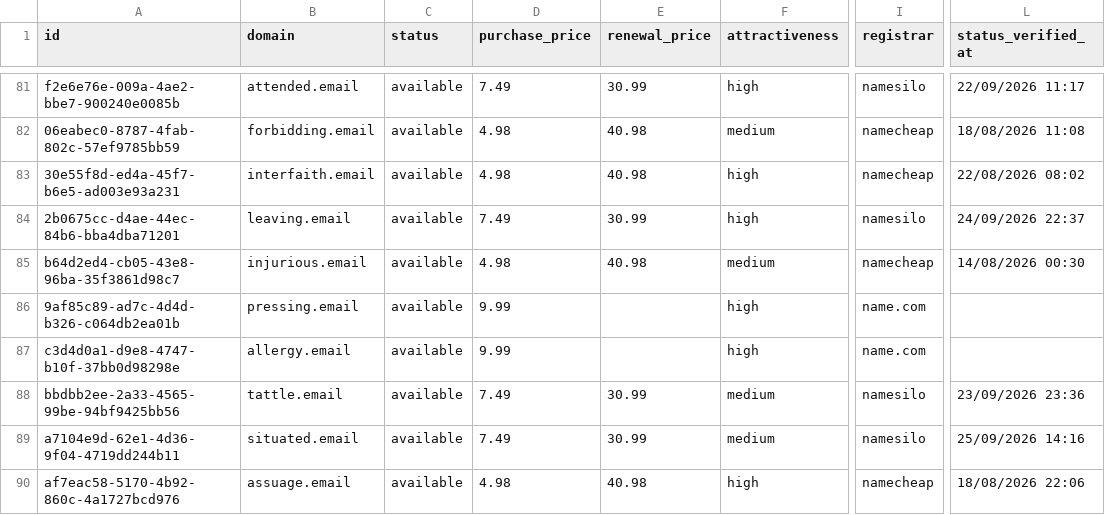
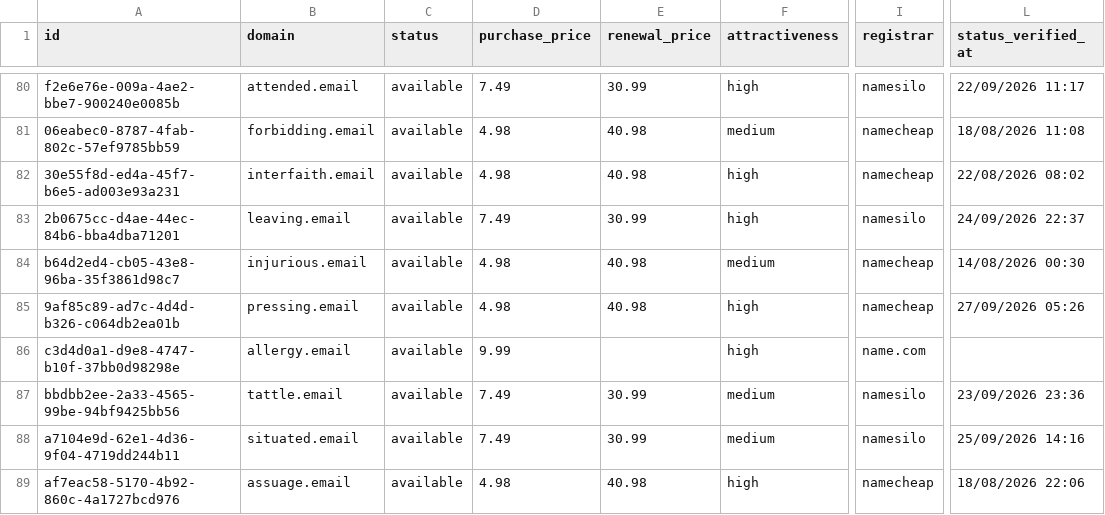
Before and after one commit to UniqueDomains/email-oneword-domains, a CSV file: email.csv, drawn as a sheet; only a part is shown, gaps mark what is left out; addresses are those after the commit; the diff covers the shown part only; the diff names each change by its address in the sheet, - before the commit and + after, or states it on an @@ line.

```diff
--- a/email.csv
+++ b/email.csv
-D85 (purchase_price): 9.99
+D85 (purchase_price): 4.98
-E85 (renewal_price): (empty)
+E85 (renewal_price): 40.98
-I85 (registrar): name.com
+I85 (registrar): namecheap
-L85 (status_verified_at): (empty)
+L85 (status_verified_at): 27/09/2026 05:26
```
Also changed, not shown: 7 added rows, 7 removed rows and 54 edited cells elsewhere in this file, 4 other files.
